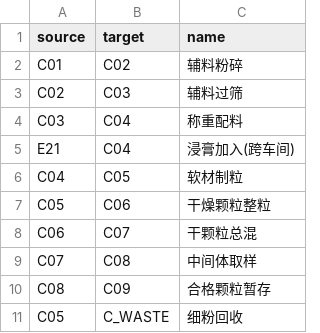
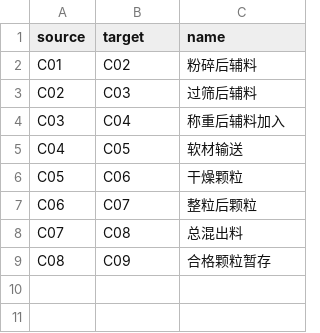
Before and after one commit to zhoutengye/LSS-tool, a CSV file: backend/initial_data/03_Preparation/flows.csv, drawn as a sheet.

```diff
--- a/backend/initial_data/03_Preparation/flows.csv
+++ b/backend/initial_data/03_Preparation/flows.csv
@@ -1,11 +1,9 @@
 source,target,name
-C01,C02,辅料粉碎
-C02,C03,辅料过筛
-C03,C04,称重配料
-E21,C04,浸膏加入(跨车间)
-C04,C05,软材制粒
-C05,C06,干燥颗粒整粒
-C06,C07,干颗粒总混
-C07,C08,中间体取样
+C01,C02,粉碎后辅料
+C02,C03,过筛后辅料
+C03,C04,称重后辅料加入
+C04,C05,软材输送
+C05,C06,干燥颗粒
+C06,C07,整粒后颗粒
+C07,C08,总混出料
 C08,C09,合格颗粒暂存
-C05,C_WASTE,细粉回收
```
Also changed, not shown: backend/initial_data/01_PreTreatment/params.csv, backend/initial_data/02_Extraction/flows.csv, 15 other files.
